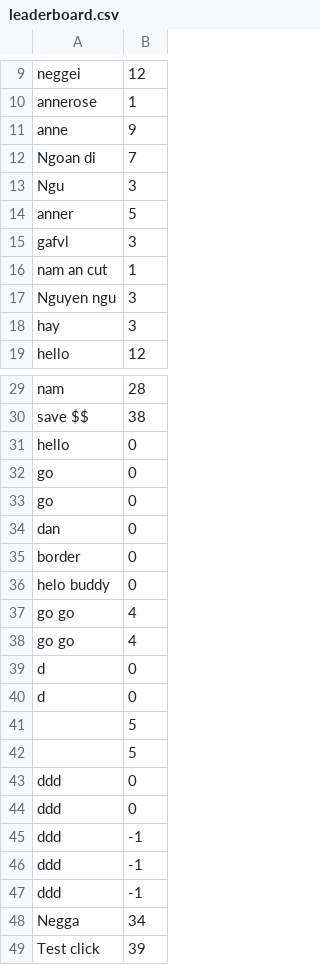
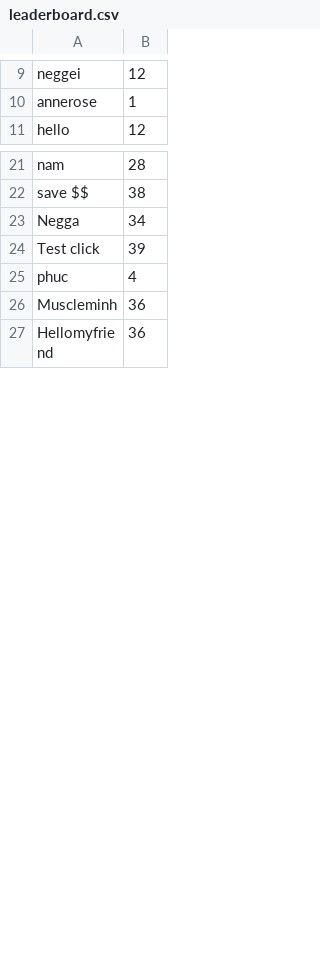
Before and after one commit to KaneshiAkai/CaptureObjectForHandtrackingInteraction, a CSV file: leaderboard.csv, drawn as a sheet; only a part is shown, gaps mark what is left out; the shorter side is filled out with more unchanged rows; removed rows and columns are numbered as before the commit, all else as after; the diff covers the shown part only; the diff names each change by its address in the sheet, - before the commit and + after, or states it on an @@ line.

```diff
--- a/leaderboard.csv
+++ b/leaderboard.csv
-row 11: anne | 9
-row 12: Ngoan di | 7
-row 13: Ngu | 3
-row 14: anner | 5
-row 15: gafvl | 3
-row 16: nam an cut | 1
-row 17: Nguyen ngu | 3
-row 18: hay | 3
-row 31: hello | 0
-row 32: go | 0
-row 33: go | 0
-row 34: dan | 0
-row 35: border | 0
-row 36: helo buddy | 0
-row 37: go go | 4
-row 38: go go | 4
-row 39: d | 0
-row 40: d | 0
-row 41:  | 5
-row 42:  | 5
-row 43: ddd | 0
-row 44: ddd | 0
-row 45: ddd | -1
-row 46: ddd | -1
-row 47: ddd | -1
```
Also changed, not shown: 6 added rows elsewhere in this file, 6 other files.
